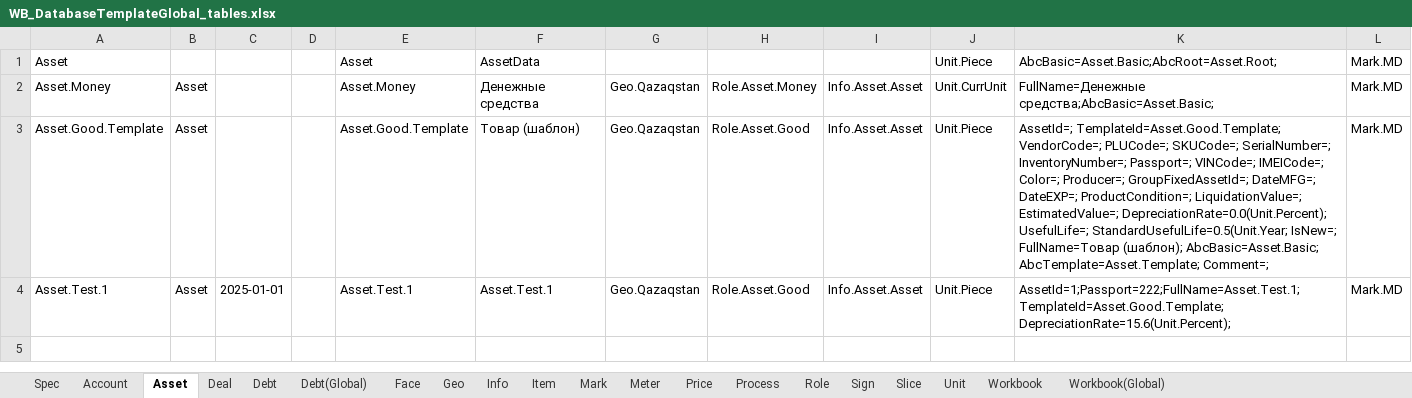
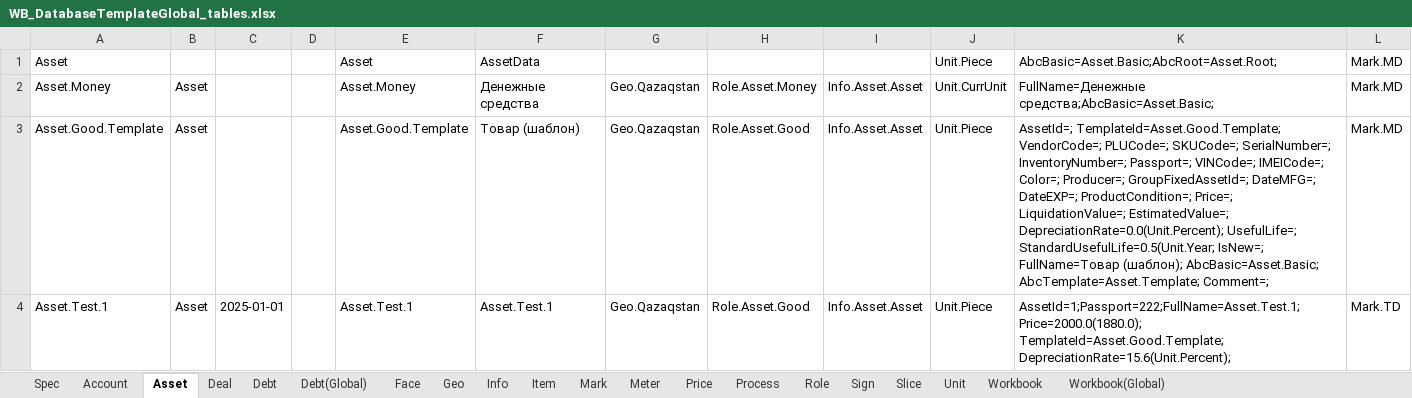
Before and after one commit to KursakovSA/AccBase, an Excel workbook: WB_DatabaseTemplateGlobal_tables.xlsx, sheet Asset, drawn as a sheet; only a part is shown; values as stored, in another font and other column widths than the file's, no borders; the diff covers the shown part only; the diff names each change by its address in the sheet, - before the commit and + after, or states it on an @@ line.

```diff
--- a/WB_DatabaseTemplateGlobal_tables.xlsx (sheet Asset)
+++ b/WB_DatabaseTemplateGlobal_tables.xlsx (sheet Asset)
-K3: …DateEXP=; ProductCondition=; LiquidationValue=; EstimatedValue=;…
+K3: …DateEXP=; ProductCondition=; Price=; LiquidationValue=; EstimatedValue=;…
-K4: AssetId=1;Passport=222;FullName=Asset.Test.1; TemplateId=Asset.Good.Template; DepreciationRate=15.6(Unit.Percent);
+K4: AssetId=1;Passport=222;FullName=Asset.Test.1; Price=2000.0(1880.0); TemplateId=Asset.Good.Template; DepreciationRate=15.6(Unit.Percent);
-L4: Mark.MD
+L4: Mark.TD
```
Also changed, not shown: 2 added rows elsewhere in this sheet, sheet Price, sheet Workbook(Global), sheet Role, sheet Unit, sheet Info, sheet Geo, 6 more sheets.
